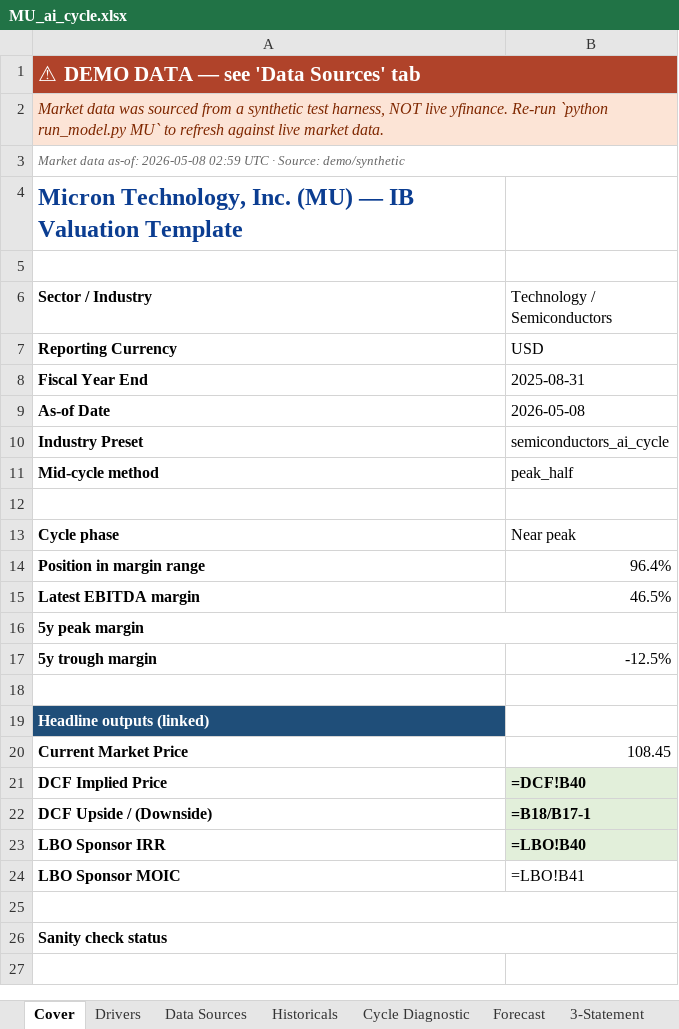
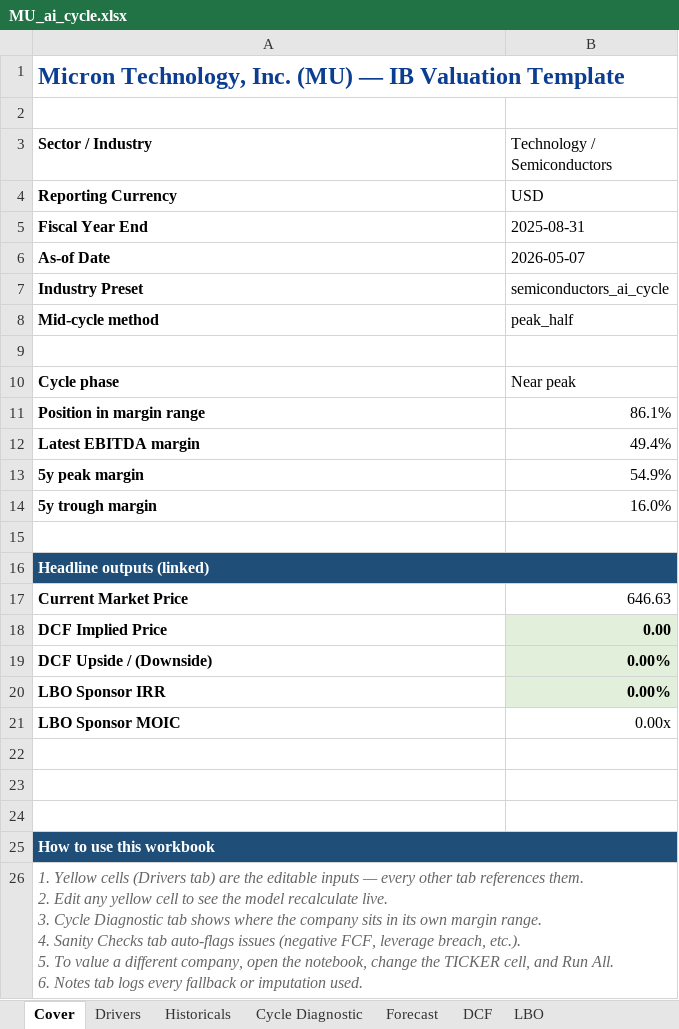
Before and after one commit to Keyvaniath/bpleone-site, an Excel workbook: assets/toolkit/MU_ai_cycle.xlsx, sheet Cover, drawn as a sheet; values as stored, in another font and other column widths than the file's, no borders; formulas without a stored value are shown as written; removed rows and columns are numbered as before the commit, all else as after; ↵ is a line break in a cell; the diff names each change by its address in the sheet, - before the commit and + after, or states it on an @@ line.

Commit message:
MU: live yfinance refresh + 3 SVG charts; v=28

```diff
--- a/assets/toolkit/MU_ai_cycle.xlsx (sheet Cover)
+++ b/assets/toolkit/MU_ai_cycle.xlsx (sheet Cover)
-sheet tab: Data Sources
-sheet tab: 3-Statement
-row 1: ⚠ DEMO DATA — see 'Data Sources' tab
-row 2: Market data was sourced from a synthetic test harness, NOT live yfinance. Re-run `python run_model.py MU` to refresh against live market data.
-row 3: Market data as-of: 2026-05-08 02:59 UTC · Source: demo/synthetic
+A1:B1 merged
-B6 (Technology / Semiconductors): 2026-05-08
+B6 (Technology / Semiconductors): 2026-05-07
-B11 (Technology / Semiconductors): 96.4%
+B11 (Technology / Semiconductors): 86.1%
-B12 (Technology / Semiconductors): 46.5%
+B12 (Technology / Semiconductors): 49.4%
-A16:B16 merged
-B13 (Technology / Semiconductors): (empty)
+B13 (Technology / Semiconductors): 54.9%
-B14 (Technology / Semiconductors): -12.5%
+B14 (Technology / Semiconductors): 16.0%
+A16:B16 merged
-B16 fill: none
+B16 fill: #1F4E79
-B17 (Technology / Semiconductors): 108.45
+B17 (Technology / Semiconductors): 646.63
-B18 (Technology / Semiconductors): =DCF!B40
+B18 (Technology / Semiconductors): 0.00
-B19 (Technology / Semiconductors): =B18/B17-1
+B19 (Technology / Semiconductors): 0.00%
-B20 (Technology / Semiconductors): =LBO!B40
+B20 (Technology / Semiconductors): 0.00%
-B21 (Technology / Semiconductors): =LBO!B41
+B21 (Technology / Semiconductors): 0.00x
-A25:B25 merged
+row 23: (empty)
+row 24: (empty)
-A25 (Sector / Industry): Sanity check status
+A25 (Sector / Industry): How to use this workbook
@@ A25 fill: none → #1F4E79, text colour: black → #FFFFFF @@
-B25 fill: #FCE4D6
+B25 fill: #1F4E79
+row 26: 1. Yellow cells (Drivers tab) are the editable inputs — every other tab references them. ↵ 2. Edit any yellow cell to see the model recalculate live. ↵ 3. Cycle Diagnostic tab shows where the company sits in its own margin range. ↵ 4. Sanity Checks tab auto-flags issues (negative FCF, leverage breach, etc.). ↵ 5. To value a different company, open the notebook, change the TICKER cell, and Run All. ↵ 6. Notes tab logs every fallback or imputation used.
```
Also changed, not shown: sheet Comps, sheet Sensitivity, sheet Historicals, sheet LBO, sheet Forecast, sheet DCF, 5 more sheets, other sheet tabs, charts or pictures, assets/toolkit/MU_through_cycle.xlsx.
